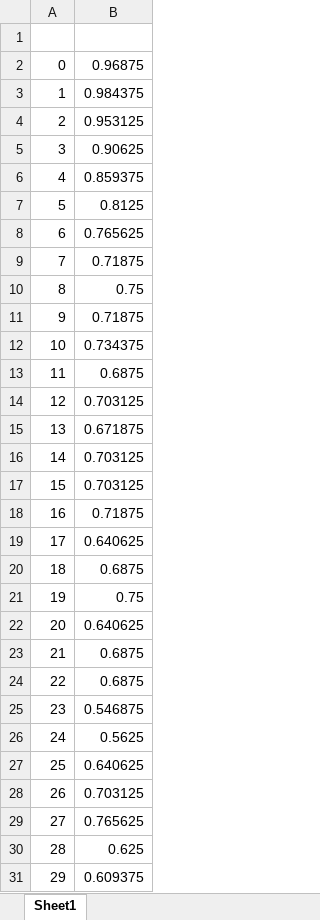
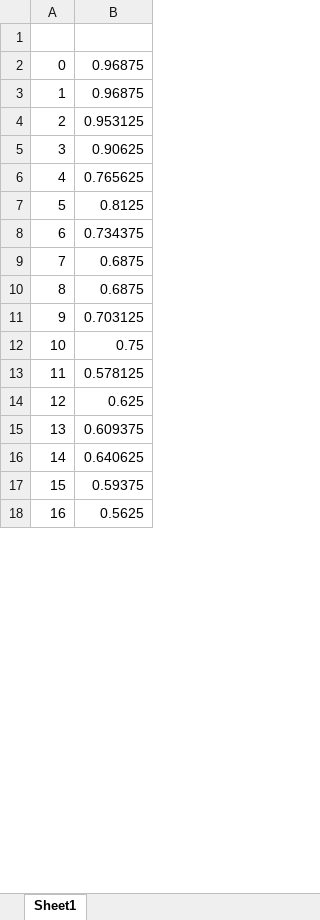
Before and after one commit to dshah1901/P4P-Transformer-ASR-for-Dysarthric-Spech, an Excel workbook: Epoch Accuracy.xlsx, sheet Sheet1, drawn as a sheet; only a part is shown; the shorter side is filled out with more unchanged rows; values as stored, in another font and other column widths than the file's, no borders; removed rows and columns are numbered as before the commit, all else as after; the diff covers the shown part only; the diff names each change by its address in the sheet, - before the commit and + after, or states it on an @@ line.

```diff
--- a/Epoch Accuracy.xlsx (sheet Sheet1)
+++ b/Epoch Accuracy.xlsx (sheet Sheet1)
-B3: 0.984375
+B3: 0.96875
-B6: 0.859375
+B6: 0.765625
-row 8: 6 | 0.765625
-row 9: 7 | 0.71875
-row 10: 8 | 0.75
-row 11: 9 | 0.71875
@@ column A renumbered between rows 8 and 105 @@
@@ row 20 moved to row 10: 8 @@
-row 15: 13 | 0.671875
-row 16: 14 | 0.703125
-row 17: 15 | 0.703125
-row 18: 16 | 0.71875
-row 19: 17 | 0.640625
-row 22: 20 | 0.640625
-row 23: 21 | 0.6875
-row 24: 22 | 0.6875
@@ row 25 moved to row 22: 20 @@
@@ row 26 moved to row 24: 22 @@
-row 27: 25 | 0.640625
-row 28: 26 | 0.703125
-row 29: 27 | 0.765625
@@ row 108 moved to row 13: 11 @@
```
Also changed, not shown: 85 added rows, 68 removed rows, 4 moved rows and 1 edited cell elsewhere in this sheet, ASR Results.xlsx, Dysarthic Speaker (Data Augmentation).xlsx, 3 other files.
